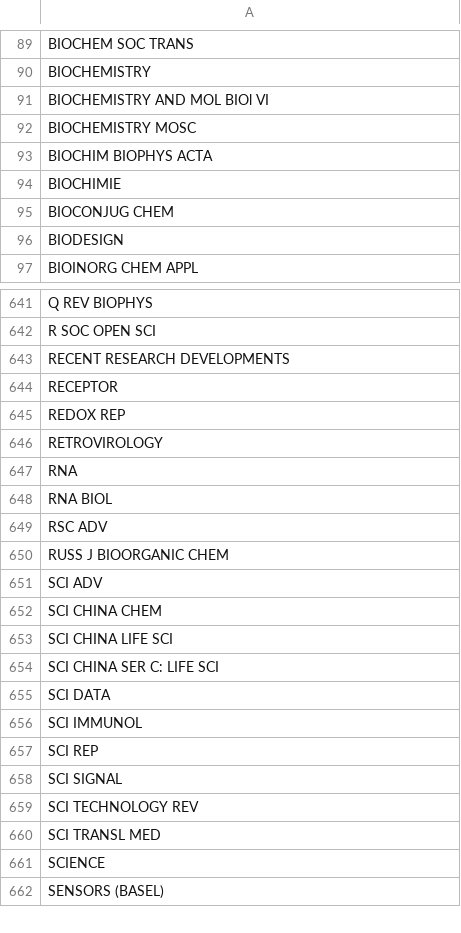
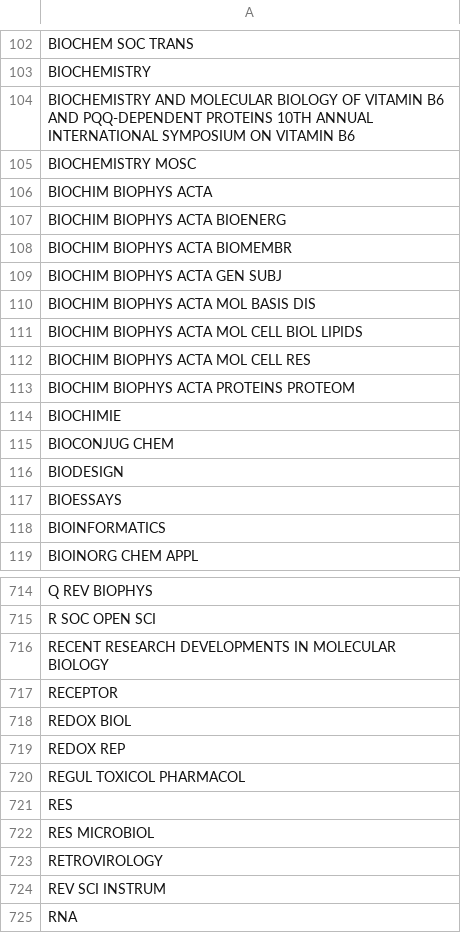
Before and after one commit to dabrze/pdb_structure_quality, a CSV file: results/unique_journals_after.csv, drawn as a sheet; only a part is shown, gaps mark what is left out; the shorter side is filled out with more unchanged rows; the diff covers the shown part only.

```diff
--- a/results/unique_journals_after.csv
+++ b/results/unique_journals_after.csv
@@ -90,5 +103,12 @@ BIOCHEM SOC TRANS
 BIOCHEMISTRY
-BIOCHEMISTRY AND MOL BIOl VI
+BIOCHEMISTRY AND MOLECULAR BIOLOGY OF VITAMIN B6 AND PQQ-DEPENDENT PROTEINS 10TH ANNUAL INTERNATIONAL SYMPOSIUM ON VITAMIN B6
 BIOCHEMISTRY MOSC
 BIOCHIM BIOPHYS ACTA
+BIOCHIM BIOPHYS ACTA BIOENERG
+BIOCHIM BIOPHYS ACTA BIOMEMBR
+BIOCHIM BIOPHYS ACTA GEN SUBJ
+BIOCHIM BIOPHYS ACTA MOL BASIS DIS
+BIOCHIM BIOPHYS ACTA MOL CELL BIOL LIPIDS
+BIOCHIM BIOPHYS ACTA MOL CELL RES
+BIOCHIM BIOPHYS ACTA PROTEINS PROTEOM
 BIOCHIMIE
@@ -96,2 +116,4 @@ BIOCONJUG CHEM
 BIODESIGN
+BIOESSAYS
+BIOINFORMATICS
 BIOINORG CHEM APPL
@@ -642,6 +715,11 @@ Q REV BIOPHYS
 R SOC OPEN SCI
-RECENT RESEARCH DEVELOPMENTS
+RECENT RESEARCH DEVELOPMENTS IN MOLECULAR BIOLOGY
 RECEPTOR
+REDOX BIOL
 REDOX REP
+REGUL TOXICOL PHARMACOL
+RES
+RES MICROBIOL
 RETROVIROLOGY
+REV SCI INSTRUM
 RNA
```
Also changed, not shown: 75 added rows, 6 removed rows and 39 edited cells elsewhere in this file, results/imputer_evaluation_results.csv, results/journal_mapping.csv, 10 other files.
